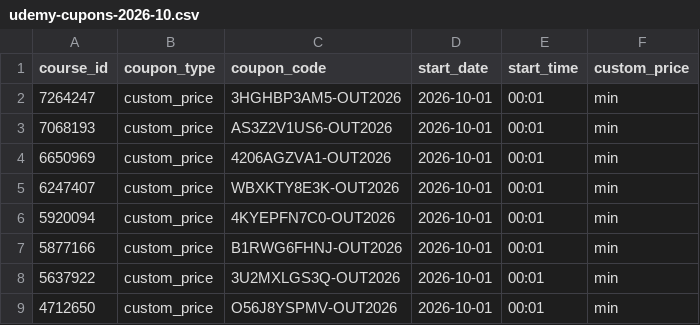
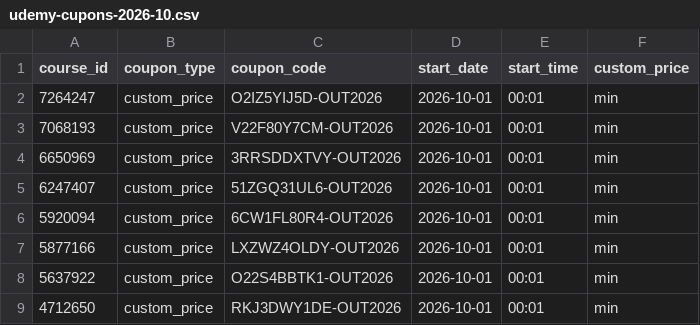
Before and after one commit to WebEvolui/evolui.dev, a CSV file: udemy-releases/2026-10/udemy-cupons-2026-10.csv, drawn as a sheet.

Commit message:
fix: gerar novos códigos para cupons Udemy

```diff
--- a/udemy-releases/2026-10/udemy-cupons-2026-10.csv
+++ b/udemy-releases/2026-10/udemy-cupons-2026-10.csv
@@ -1,9 +1,9 @@
 course_id,coupon_type,coupon_code,start_date,start_time,custom_price
-7264247,custom_price,3HGHBP3AM5-OUT2026,2026-10-01,00:01,min
-7068193,custom_price,AS3Z2V1US6-OUT2026,2026-10-01,00:01,min
-6650969,custom_price,4206AGZVA1-OUT2026,2026-10-01,00:01,min
-6247407,custom_price,WBXKTY8E3K-OUT2026,2026-10-01,00:01,min
-5920094,custom_price,4KYEPFN7C0-OUT2026,2026-10-01,00:01,min
-5877166,custom_price,B1RWG6FHNJ-OUT2026,2026-10-01,00:01,min
-5637922,custom_price,3U2MXLGS3Q-OUT2026,2026-10-01,00:01,min
-4712650,custom_price,O56J8YSPMV-OUT2026,2026-10-01,00:01,min
+7264247,custom_price,O2IZ5YIJ5D-OUT2026,2026-10-01,00:01,min
+7068193,custom_price,V22F80Y7CM-OUT2026,2026-10-01,00:01,min
+6650969,custom_price,3RRSDDXTVY-OUT2026,2026-10-01,00:01,min
+6247407,custom_price,51ZGQ31UL6-OUT2026,2026-10-01,00:01,min
+5920094,custom_price,6CW1FL80R4-OUT2026,2026-10-01,00:01,min
+5877166,custom_price,LXZWZ4OLDY-OUT2026,2026-10-01,00:01,min
+5637922,custom_price,O22S4BBTK1-OUT2026,2026-10-01,00:01,min
+4712650,custom_price,RKJ3DWY1DE-OUT2026,2026-10-01,00:01,min
```
Also changed, not shown: 3 other files.
